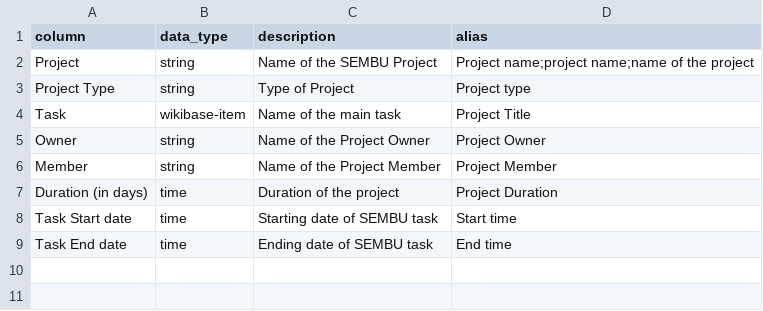
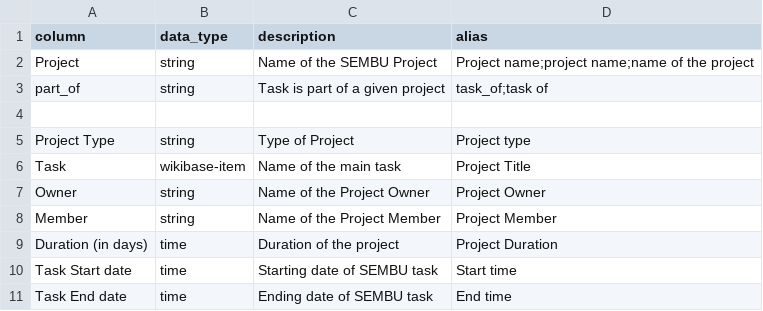
Before and after one commit to mohammadzainabbas/wikibase-nttdata, a CSV file: data/project_mapping.csv, drawn as a sheet; the diff names each change by its address in the sheet, - before the commit and + after, or states it on an @@ line.

Commit message:
Work in progress

```diff
--- a/data/project_mapping.csv
+++ b/data/project_mapping.csv
+row 3: part_of | string | Task is part of a given project | task_of;task of
+row 4: (empty)
```
